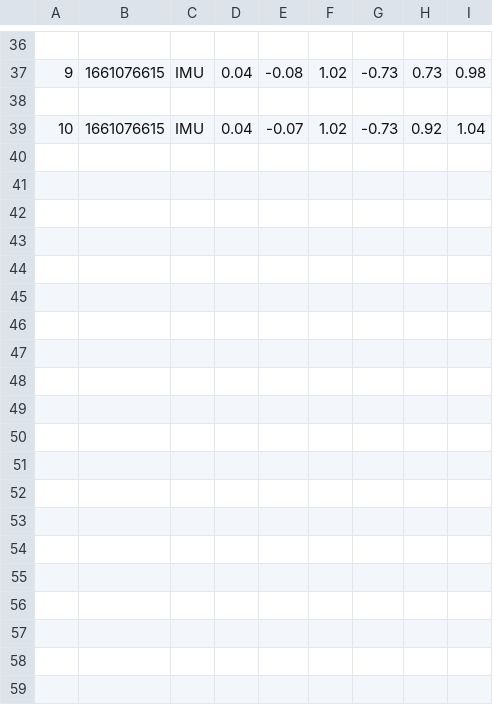
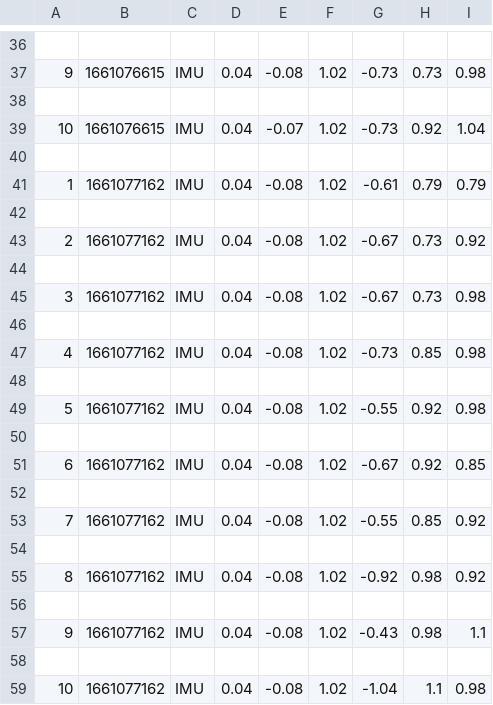
Before and after one commit to LINOSNCHENA/Python-and-Arduino, a CSV file: ProjectB_sensor/_IMU_One_Spaced.csv, drawn as a sheet; only a part is shown, gaps mark what is left out.

```diff
--- a/ProjectB_sensor/_IMU_One_Spaced.csv
+++ b/ProjectB_sensor/_IMU_One_Spaced.csv
@@ -39 +39,21 @@
 10,1661076615,IMU,0.04,-0.07,1.02,-0.73,0.92,1.04
+
+1,1661077162,IMU,0.04,-0.08,1.02,-0.61,0.79,0.79
+
+2,1661077162,IMU,0.04,-0.08,1.02,-0.67,0.73,0.92
+
+3,1661077162,IMU,0.04,-0.08,1.02,-0.67,0.73,0.98
+
+4,1661077162,IMU,0.04,-0.08,1.02,-0.73,0.85,0.98
+
+5,1661077162,IMU,0.04,-0.08,1.02,-0.55,0.92,0.98
+
+6,1661077162,IMU,0.04,-0.08,1.02,-0.67,0.92,0.85
+
+7,1661077162,IMU,0.04,-0.08,1.02,-0.55,0.85,0.92
+
+8,1661077162,IMU,0.04,-0.08,1.02,-0.92,0.98,0.92
+
+9,1661077162,IMU,0.04,-0.08,1.02,-0.43,0.98,1.1
+
+10,1661077162,IMU,0.04,-0.08,1.02,-1.04,1.1,0.98
```
Also changed, not shown: ProjectB_sensor/_IMU_ZeroSpaced.csv, 5 other files.
